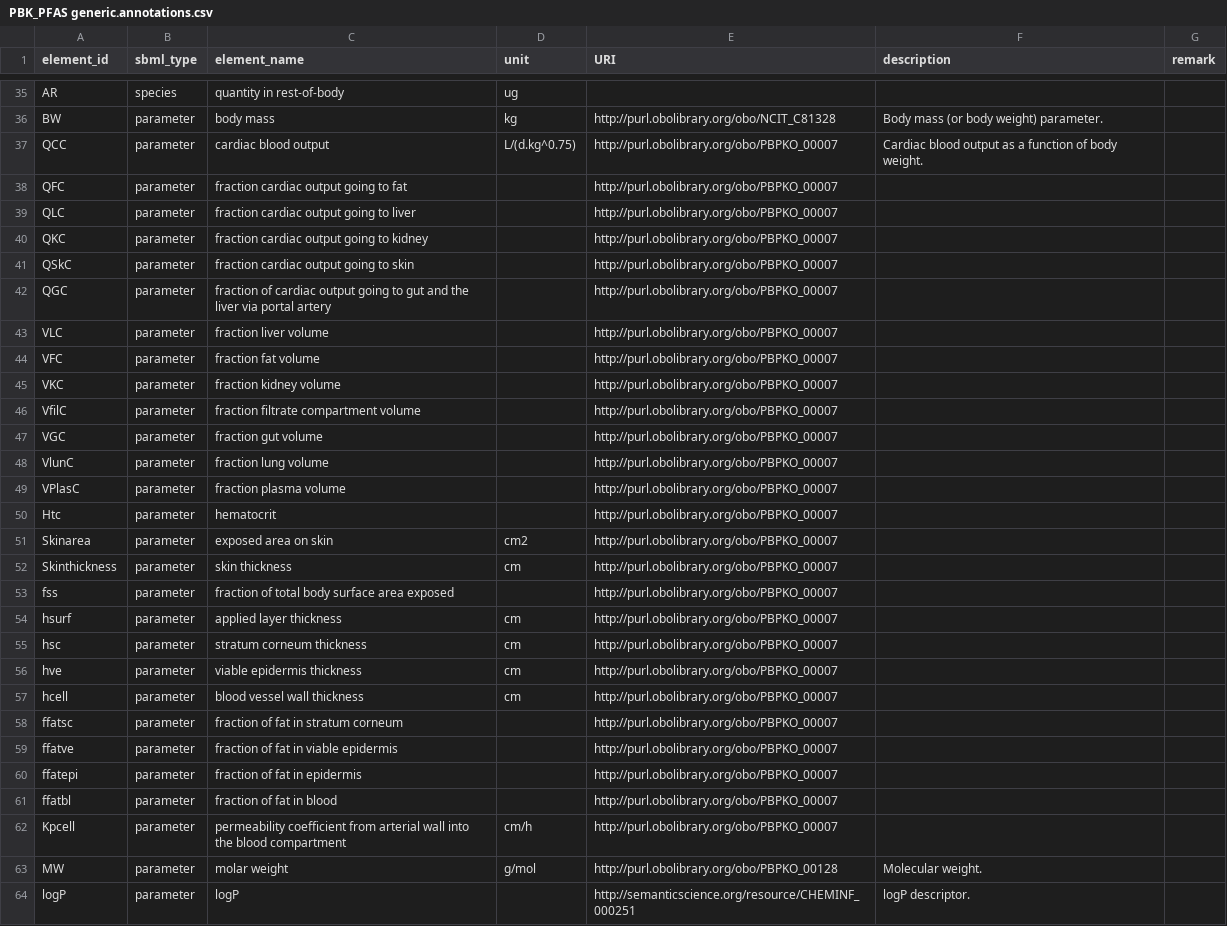
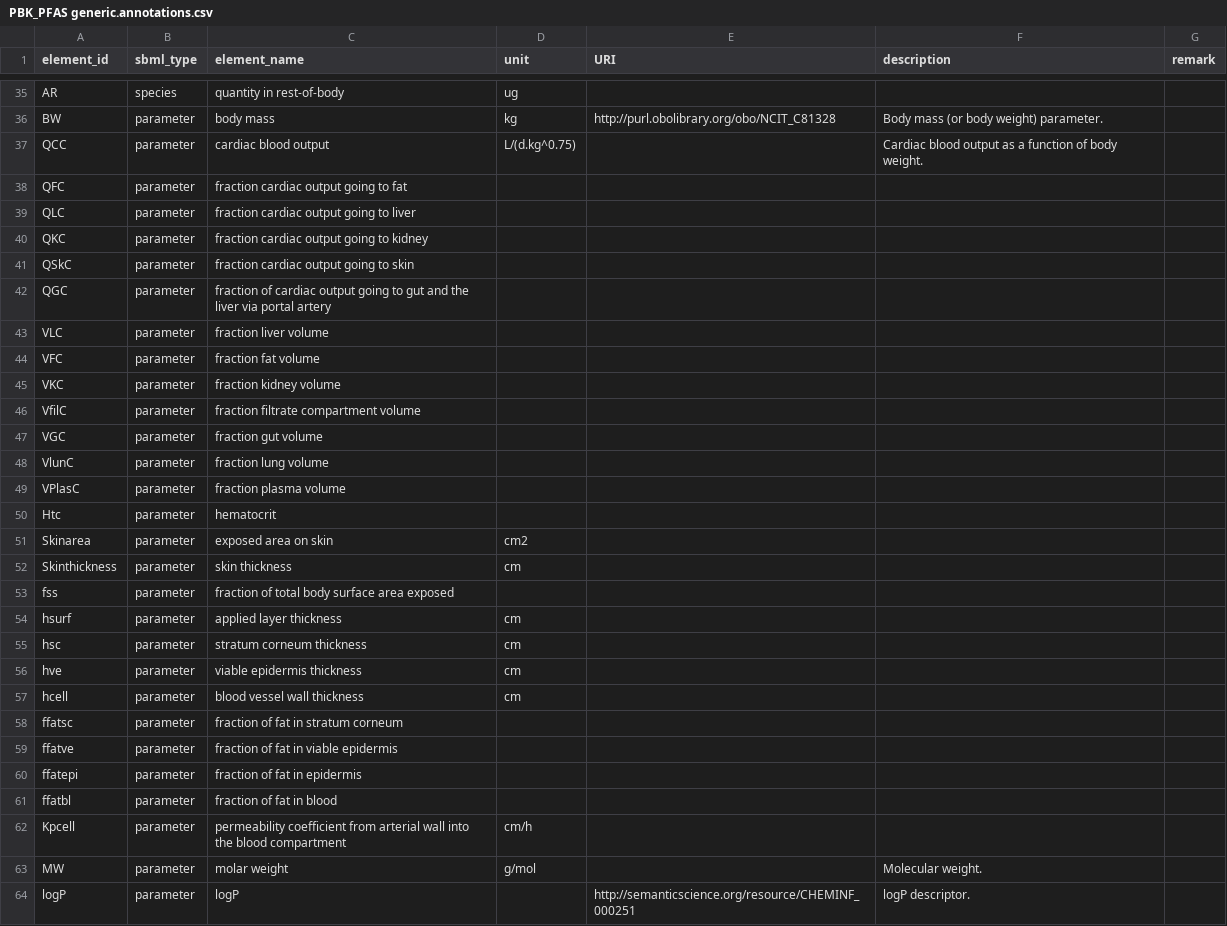
Before and after one commit to rivm-syso/pfasPBK, a CSV file: model/PBK_PFAS generic.annotations.csv, drawn as a sheet; only a part is shown, gaps mark what is left out; the diff covers the shown part only.

Commit message:
Update PBK PFAS generic annotations

```diff
--- a/model/PBK_PFAS generic.annotations.csv
+++ b/model/PBK_PFAS generic.annotations.csv
@@ -36,29 +36,29 @@ AR;species;quantity in rest-of-body;ug;;;
 BW;parameter;body mass;kg;http://purl.obolibrary.org/obo/NCIT_C81328;Body mass (or body weight) parameter.;
-QCC;parameter;cardiac blood output;L/(d.kg^0.75);http://purl.obolibrary.org/obo/PBPKO_00007;Cardiac blood output as a function of body weight.;
-QFC;parameter;fraction cardiac output going to fat;;http://purl.obolibrary.org/obo/PBPKO_00007;;
-QLC;parameter;fraction cardiac output going to liver;;http://purl.obolibrary.org/obo/PBPKO_00007;;
-QKC;parameter;fraction cardiac output going to kidney;;http://purl.obolibrary.org/obo/PBPKO_00007;;
-QSkC;parameter;fraction cardiac output going to skin;;http://purl.obolibrary.org/obo/PBPKO_00007;;
-QGC;parameter;fraction of cardiac output going to gut and the liver via portal artery;;http://purl.obolibrary.org/obo/PBPKO_00007;;
-VLC;parameter;fraction liver volume;;http://purl.obolibrary.org/obo/PBPKO_00007;;
-VFC;parameter;fraction fat volume;;http://purl.obolibrary.org/obo/PBPKO_00007;;
-VKC;parameter;fraction kidney volume;;http://purl.obolibrary.org/obo/PBPKO_00007;;
-VfilC;parameter;fraction filtrate compartment volume;;http://purl.obolibrary.org/obo/PBPKO_00007;;
-VGC;parameter;fraction gut volume;;http://purl.obolibrary.org/obo/PBPKO_00007;;
-VlunC;parameter;fraction lung volume;;http://purl.obolibrary.org/obo/PBPKO_00007;;
-VPlasC;parameter;fraction plasma volume;;http://purl.obolibrary.org/obo/PBPKO_00007;;
-Htc;parameter;hematocrit;;http://purl.obolibrary.org/obo/PBPKO_00007;;
-Skinarea;parameter;exposed area on skin;cm2;http://purl.obolibrary.org/obo/PBPKO_00007;;
-Skinthickness;parameter;skin thickness;cm;http://purl.obolibrary.org/obo/PBPKO_00007;;
-fss;parameter;fraction of total body surface area exposed;;http://purl.obolibrary.org/obo/PBPKO_00007;;
-hsurf;parameter;applied layer thickness;cm;http://purl.obolibrary.org/obo/PBPKO_00007;;
-hsc;parameter;stratum corneum thickness;cm;http://purl.obolibrary.org/obo/PBPKO_00007;;
-hve;parameter;viable epidermis thickness;cm;http://purl.obolibrary.org/obo/PBPKO_00007;;
-hcell;parameter;blood vessel wall thickness;cm;http://purl.obolibrary.org/obo/PBPKO_00007;;
-ffatsc;parameter;fraction of fat in stratum corneum;;http://purl.obolibrary.org/obo/PBPKO_00007;;
-ffatve;parameter;fraction of fat in viable epidermis;;http://purl.obolibrary.org/obo/PBPKO_00007;;
-ffatepi;parameter;fraction of fat in epidermis;;http://purl.obolibrary.org/obo/PBPKO_00007;;
-ffatbl;parameter;fraction of fat in blood;;http://purl.obolibrary.org/obo/PBPKO_00007;;
-Kpcell;parameter;permeability coefficient from arterial wall into the blood compartment;cm/h;http://purl.obolibrary.org/obo/PBPKO_00007;;
-MW;parameter;molar weight;g/mol;http://purl.obolibrary.org/obo/PBPKO_00128;Molecular weight.;
+QCC;parameter;cardiac blood output;L/(d.kg^0.75);;Cardiac blood output as a function of body weight.;
+QFC;parameter;fraction cardiac output going to fat;;;;
+QLC;parameter;fraction cardiac output going to liver;;;;
+QKC;parameter;fraction cardiac output going to kidney;;;;
+QSkC;parameter;fraction cardiac output going to skin;;;;
+QGC;parameter;fraction of cardiac output going to gut and the liver via portal artery;;;;
+VLC;parameter;fraction liver volume;;;;
+VFC;parameter;fraction fat volume;;;;
+VKC;parameter;fraction kidney volume;;;;
+VfilC;parameter;fraction filtrate compartment volume;;;;
+VGC;parameter;fraction gut volume;;;;
+VlunC;parameter;fraction lung volume;;;;
+VPlasC;parameter;fraction plasma volume;;;;
+Htc;parameter;hematocrit;;;;
+Skinarea;parameter;exposed area on skin;cm2;;;
+Skinthickness;parameter;skin thickness;cm;;;
+fss;parameter;fraction of total body surface area exposed;;;;
+hsurf;parameter;applied layer thickness;cm;;;
+hsc;parameter;stratum corneum thickness;cm;;;
+hve;parameter;viable epidermis thickness;cm;;;
+hcell;parameter;blood vessel wall thickness;cm;;;
+ffatsc;parameter;fraction of fat in stratum corneum;;;;
+ffatve;parameter;fraction of fat in viable epidermis;;;;
+ffatepi;parameter;fraction of fat in epidermis;;;;
+ffatbl;parameter;fraction of fat in blood;;;;
+Kpcell;parameter;permeability coefficient from arterial wall into the blood compartment;cm/h;;;
+MW;parameter;molar weight;g/mol;;Molecular weight.;
 logP;parameter;logP;;http://semanticscience.org/resource/CHEMINF_000251;logP descriptor.;
```
Also changed, not shown: 59 edited cells elsewhere in this file.
